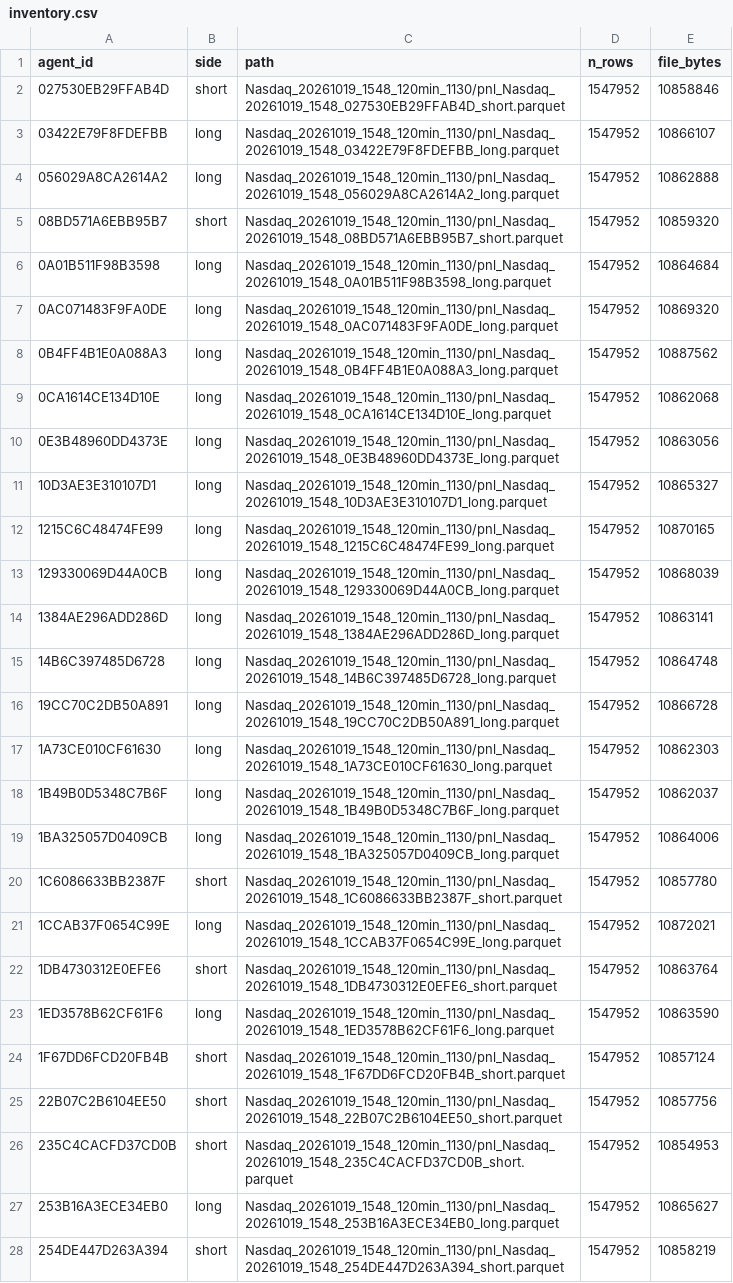
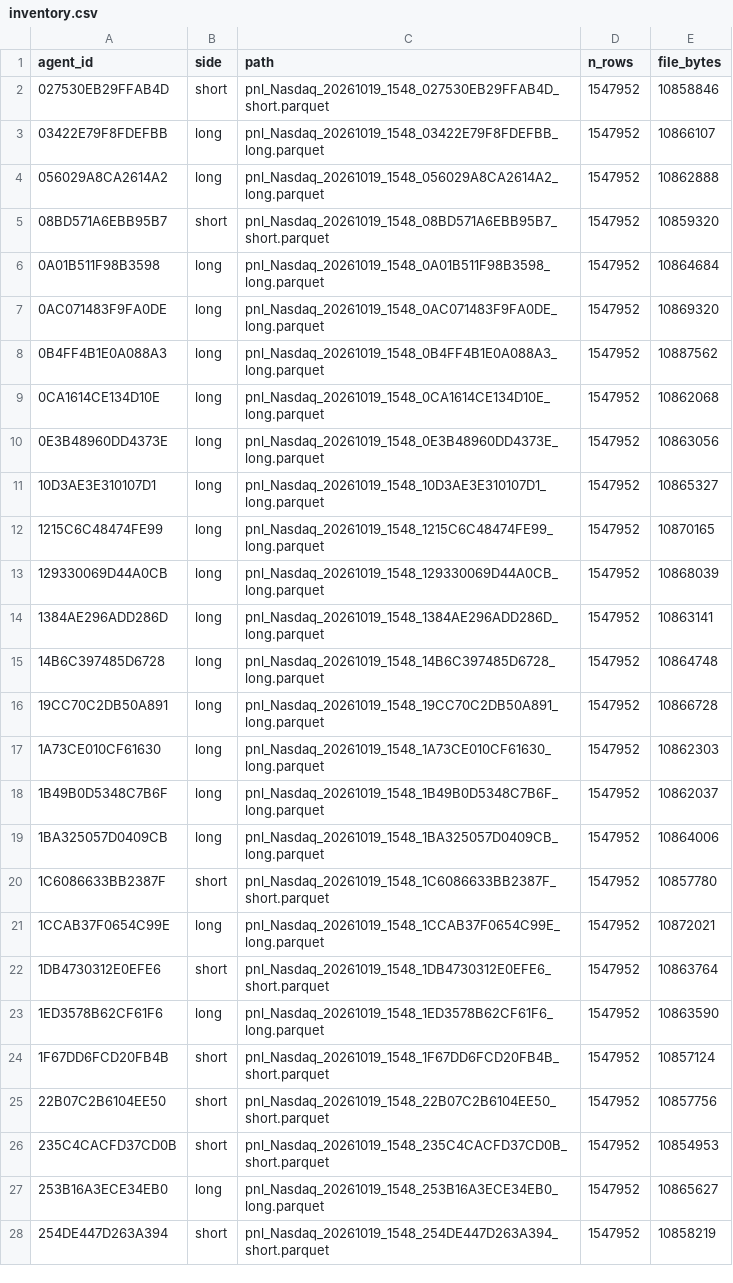
Before and after one commit to luomengzhou/ai-agent-selection, a CSV file: outputs_eda_nasdaq_120min_1130/inventory.csv, drawn as a sheet; only a part is shown; the diff covers the shown part only; the diff names each change by its address in the sheet, - before the commit and + after, or states it on an @@ line.

Commit message:
Strip local paths from inventory CSVs, fix raw/ links, add requirements, smoke tests, README run/data section and sharper caveats

```diff
--- a/outputs_eda_nasdaq_120min_1130/inventory.csv
+++ b/outputs_eda_nasdaq_120min_1130/inventory.csv
-C2 (path): Nasdaq_20261019_1548_120min_1130/pnl_Nasdaq_20261019_1548_027530EB29FFAB4D_short.parquet
+C2 (path): pnl_Nasdaq_20261019_1548_027530EB29FFAB4D_short.parquet
-C3 (path): Nasdaq_20261019_1548_120min_1130/pnl_Nasdaq_20261019_1548_03422E79F8FDEFBB_long.parquet
+C3 (path): pnl_Nasdaq_20261019_1548_03422E79F8FDEFBB_long.parquet
-C4 (path): Nasdaq_20261019_1548_120min_1130/pnl_Nasdaq_20261019_1548_056029A8CA2614A2_long.parquet
+C4 (path): pnl_Nasdaq_20261019_1548_056029A8CA2614A2_long.parquet
-C5 (path): Nasdaq_20261019_1548_120min_1130/pnl_Nasdaq_20261019_1548_08BD571A6EBB95B7_short.parquet
+C5 (path): pnl_Nasdaq_20261019_1548_08BD571A6EBB95B7_short.parquet
-C6 (path): Nasdaq_20261019_1548_120min_1130/pnl_Nasdaq_20261019_1548_0A01B511F98B3598_long.parquet
+C6 (path): pnl_Nasdaq_20261019_1548_0A01B511F98B3598_long.parquet
-C7 (path): Nasdaq_20261019_1548_120min_1130/pnl_Nasdaq_20261019_1548_0AC071483F9FA0DE_long.parquet
+C7 (path): pnl_Nasdaq_20261019_1548_0AC071483F9FA0DE_long.parquet
-C8 (path): Nasdaq_20261019_1548_120min_1130/pnl_Nasdaq_20261019_1548_0B4FF4B1E0A088A3_long.parquet
+C8 (path): pnl_Nasdaq_20261019_1548_0B4FF4B1E0A088A3_long.parquet
-C9 (path): Nasdaq_20261019_1548_120min_1130/pnl_Nasdaq_20261019_1548_0CA1614CE134D10E_long.parquet
+C9 (path): pnl_Nasdaq_20261019_1548_0CA1614CE134D10E_long.parquet
-C10 (path): Nasdaq_20261019_1548_120min_1130/pnl_Nasdaq_20261019_1548_0E3B48960DD4373E_long.parquet
+C10 (path): pnl_Nasdaq_20261019_1548_0E3B48960DD4373E_long.parquet
-C11 (path): Nasdaq_20261019_1548_120min_1130/pnl_Nasdaq_20261019_1548_10D3AE3E310107D1_long.parquet
+C11 (path): pnl_Nasdaq_20261019_1548_10D3AE3E310107D1_long.parquet
-C12 (path): Nasdaq_20261019_1548_120min_1130/pnl_Nasdaq_20261019_1548_1215C6C48474FE99_long.parquet
+C12 (path): pnl_Nasdaq_20261019_1548_1215C6C48474FE99_long.parquet
-C13 (path): Nasdaq_20261019_1548_120min_1130/pnl_Nasdaq_20261019_1548_129330069D44A0CB_long.parquet
+C13 (path): pnl_Nasdaq_20261019_1548_129330069D44A0CB_long.parquet
-C14 (path): Nasdaq_20261019_1548_120min_1130/pnl_Nasdaq_20261019_1548_1384AE296ADD286D_long.parquet
+C14 (path): pnl_Nasdaq_20261019_1548_1384AE296ADD286D_long.parquet
-C15 (path): Nasdaq_20261019_1548_120min_1130/pnl_Nasdaq_20261019_1548_14B6C397485D6728_long.parquet
+C15 (path): pnl_Nasdaq_20261019_1548_14B6C397485D6728_long.parquet
-C16 (path): Nasdaq_20261019_1548_120min_1130/pnl_Nasdaq_20261019_1548_19CC70C2DB50A891_long.parquet
+C16 (path): pnl_Nasdaq_20261019_1548_19CC70C2DB50A891_long.parquet
-C17 (path): Nasdaq_20261019_1548_120min_1130/pnl_Nasdaq_20261019_1548_1A73CE010CF61630_long.parquet
+C17 (path): pnl_Nasdaq_20261019_1548_1A73CE010CF61630_long.parquet
-C18 (path): Nasdaq_20261019_1548_120min_1130/pnl_Nasdaq_20261019_1548_1B49B0D5348C7B6F_long.parquet
+C18 (path): pnl_Nasdaq_20261019_1548_1B49B0D5348C7B6F_long.parquet
-C19 (path): Nasdaq_20261019_1548_120min_1130/pnl_Nasdaq_20261019_1548_1BA325057D0409CB_long.parquet
+C19 (path): pnl_Nasdaq_20261019_1548_1BA325057D0409CB_long.parquet
-C20 (path): Nasdaq_20261019_1548_120min_1130/pnl_Nasdaq_20261019_1548_1C6086633BB2387F_short.parquet
+C20 (path): pnl_Nasdaq_20261019_1548_1C6086633BB2387F_short.parquet
-C21 (path): Nasdaq_20261019_1548_120min_1130/pnl_Nasdaq_20261019_1548_1CCAB37F0654C99E_long.parquet
+C21 (path): pnl_Nasdaq_20261019_1548_1CCAB37F0654C99E_long.parquet
-C22 (path): Nasdaq_20261019_1548_120min_1130/pnl_Nasdaq_20261019_1548_1DB4730312E0EFE6_short.parquet
+C22 (path): pnl_Nasdaq_20261019_1548_1DB4730312E0EFE6_short.parquet
-C23 (path): Nasdaq_20261019_1548_120min_1130/pnl_Nasdaq_20261019_1548_1ED3578B62CF61F6_long.parquet
+C23 (path): pnl_Nasdaq_20261019_1548_1ED3578B62CF61F6_long.parquet
-C24 (path): Nasdaq_20261019_1548_120min_1130/pnl_Nasdaq_20261019_1548_1F67DD6FCD20FB4B_short.parquet
+C24 (path): pnl_Nasdaq_20261019_1548_1F67DD6FCD20FB4B_short.parquet
-C25 (path): Nasdaq_20261019_1548_120min_1130/pnl_Nasdaq_20261019_1548_22B07C2B6104EE50_short.parquet
+C25 (path): pnl_Nasdaq_20261019_1548_22B07C2B6104EE50_short.parquet
-C26 (path): Nasdaq_20261019_1548_120min_1130/pnl_Nasdaq_20261019_1548_235C4CACFD37CD0B_short.parquet
+C26 (path): pnl_Nasdaq_20261019_1548_235C4CACFD37CD0B_short.parquet
-C27 (path): Nasdaq_20261019_1548_120min_1130/pnl_Nasdaq_20261019_1548_253B16A3ECE34EB0_long.parquet
+C27 (path): pnl_Nasdaq_20261019_1548_253B16A3ECE34EB0_long.parquet
-C28 (path): Nasdaq_20261019_1548_120min_1130/pnl_Nasdaq_20261019_1548_254DE447D263A394_short.parquet
+C28 (path): pnl_Nasdaq_20261019_1548_254DE447D263A394_short.parquet
```
Also changed, not shown: 121 edited cells elsewhere in this file, outputs_eda_nasdaq_90min_1430/inventory.csv, 7 other files.
